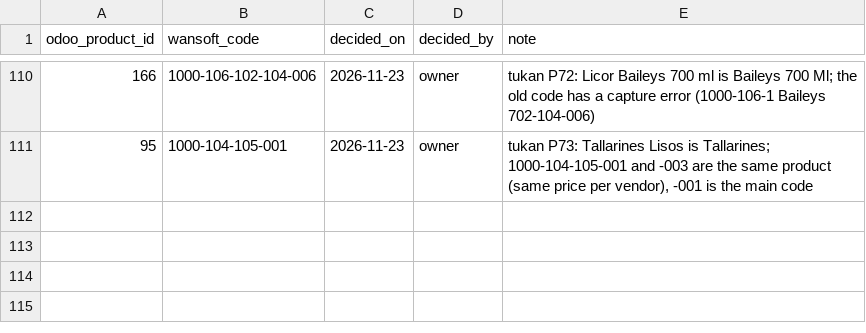
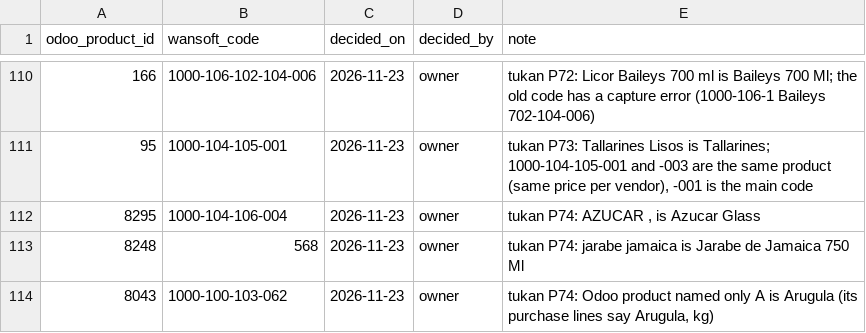
Before and after one commit to javierviniegra/restaurant-wansoft-zenput-etl-pipeline_FAR, a CSV file: seeds/odoo_wansoft_mapping_approvals.csv, drawn as a sheet; only a part is shown, gaps mark what is left out; the diff names each change by its address in the sheet, - before the commit and + after, or states it on an @@ line.

```diff
--- a/seeds/odoo_wansoft_mapping_approvals.csv
+++ b/seeds/odoo_wansoft_mapping_approvals.csv
+row 112: 8295 | 1000-104-106-004 | 2026-11-23 | owner | tukan P74: AZUCAR , is Azucar Glass
+row 113: 8248 | 568 | 2026-11-23 | owner | tukan P74: jarabe jamaica is Jarabe de Jamaica 750 Ml
+row 114: 8043 | 1000-100-103-062 | 2026-11-23 | owner | tukan P74: Odoo product named only A is Arugula (its purchase lines say Arugula, kg)
```
Also changed, not shown: 1 other file.
